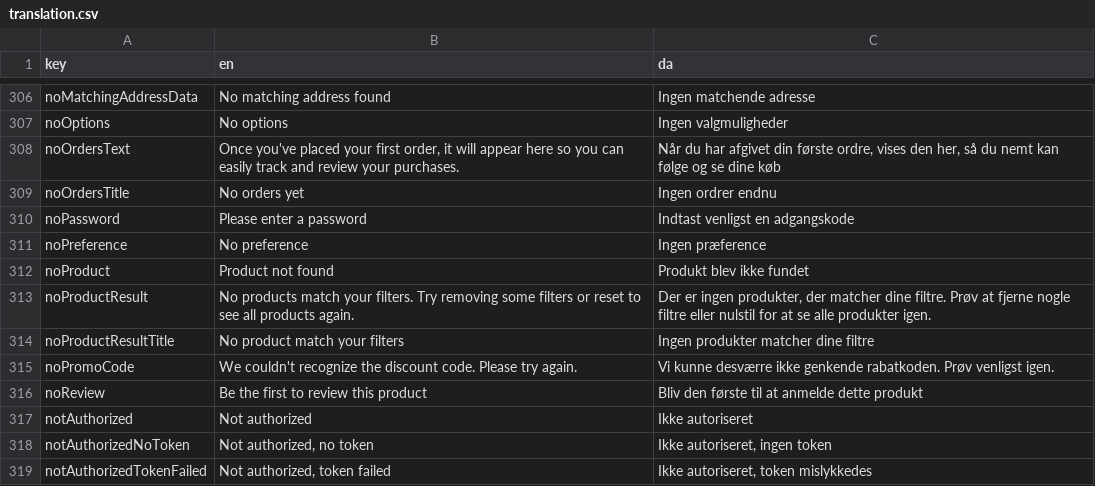
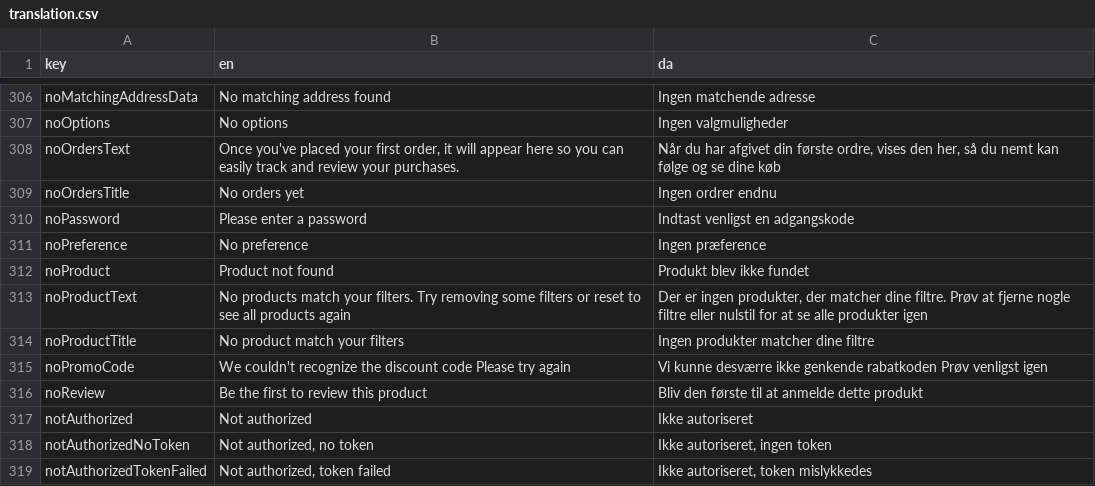
Before and after one commit to jardenna/shop, a CSV file: src/locales/translation.csv, drawn as a sheet; only a part is shown, gaps mark what is left out.

```diff
--- a/src/locales/translation.csv
+++ b/src/locales/translation.csv
@@ -312,5 +312,5 @@ noPreference;No preference;Ingen præference
 noProduct;Product not found;Produkt blev ikke fundet
-noProductResult;No products match your filters. Try removing some filters or reset to see all products again.;Der er ingen produkter, der matcher dine filtre. Prøv at fjerne nogle filtre eller nulstil for at se alle produkter igen.
-noProductResultTitle;No product match your filters;Ingen produkter matcher dine filtre
-noPromoCode;We couldn't recognize the discount code. Please try again.;Vi kunne desværre ikke genkende rabatkoden. Prøv venligst igen.
+noProductText;No products match your filters. Try removing some filters or reset to see all products again;Der er ingen produkter, der matcher dine filtre. Prøv at fjerne nogle filtre eller nulstil for at se alle produkter igen
+noProductTitle;No product match your filters;Ingen produkter matcher dine filtre
+noPromoCode;We couldn't recognize the discount code Please try again;Vi kunne desværre ikke genkende rabatkoden Prøv venligst igen
 noReview;Be the first to review this product;Bliv den første til at anmelde dette produkt
```
Also changed, not shown: 1 other file.
